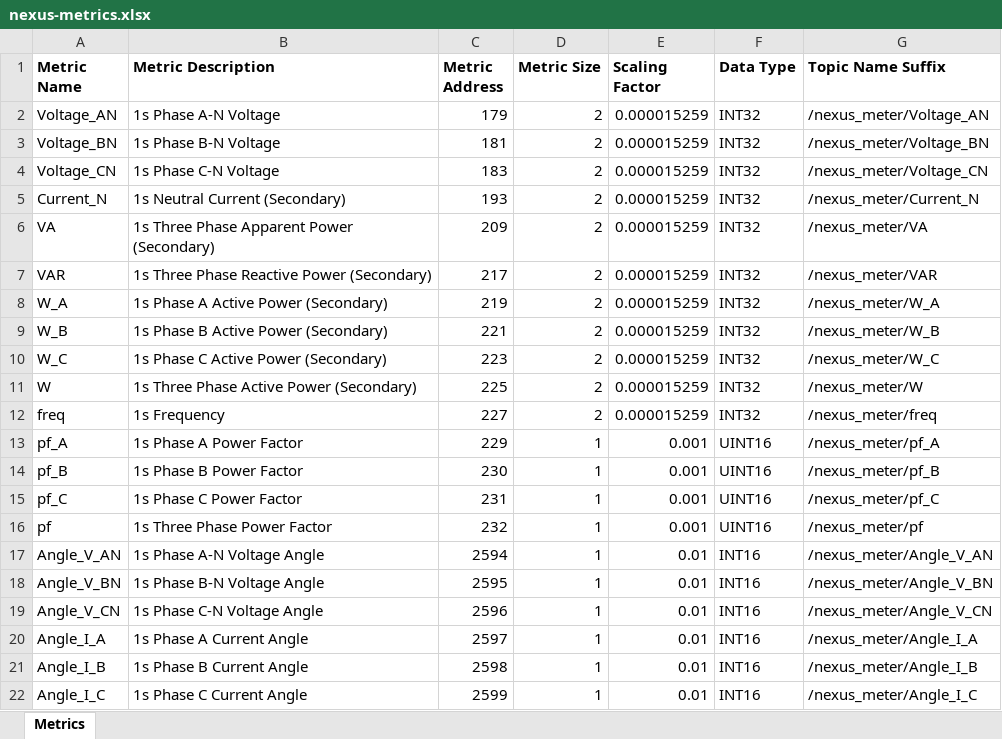
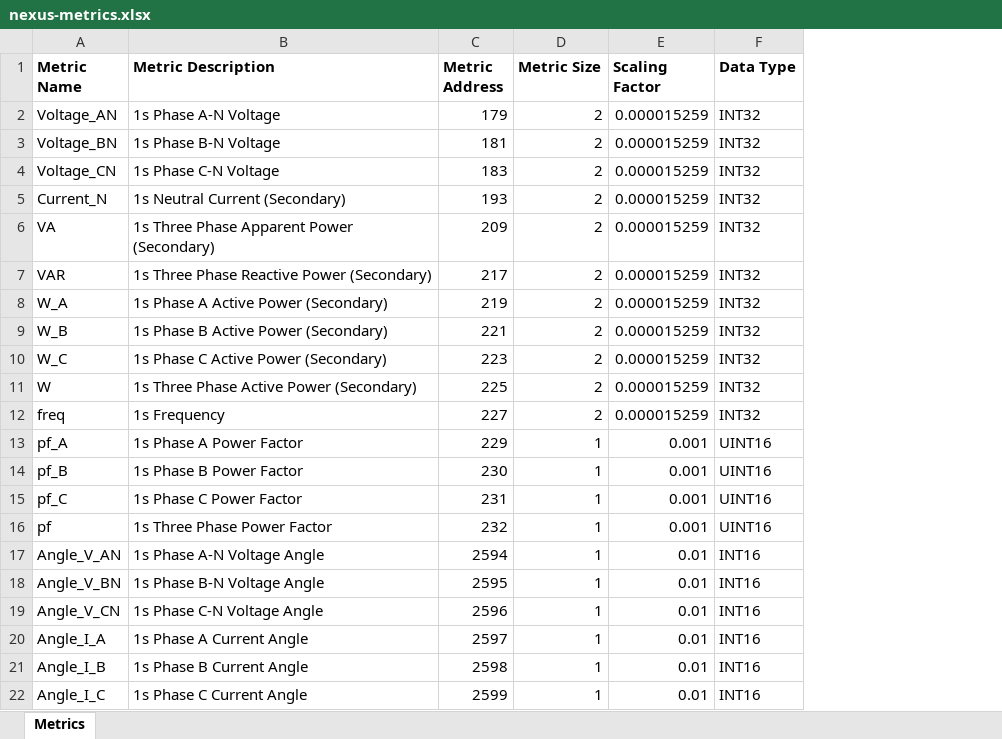
Before and after one commit to kjiwa/lotus-leaf, an Excel workbook: src/collector/maps/nexus-metrics.xlsx, sheet Metrics, drawn as a sheet; values as stored, in another font and other column widths than the file's, no borders; the diff names each change by its address in the sheet, - before the commit and + after, or states it on an @@ line.

```diff
--- a/src/collector/maps/nexus-metrics.xlsx (sheet Metrics)
+++ b/src/collector/maps/nexus-metrics.xlsx (sheet Metrics)
-column G (Topic Name Suffix), rows 2-22: /nexus_meter/Voltage_AN | /nexus_meter/Voltage_BN | /nexus_meter/Voltage_CN | /nexus_meter/Current_N | /nexus_meter/VA | /nexus_meter/VAR | /nexus_meter/W_A | /nexus_meter/W_B | /nexus_meter/W_C | /nexus_meter/W | /nexus_meter/freq | /nexus_meter/pf_A | /nexus_meter/pf_B | /nexus_meter/pf_C | /nexus_meter/pf | /nexus_meter/Angle_V_AN | /nexus_meter/Angle_V_BN | /nexus_meter/Angle_V_CN | /nexus_meter/Angle_I_A | /nexus_meter/Angle_I_B | /nexus_meter/Angle_I_C
```
Also changed, not shown: 2 other files.
